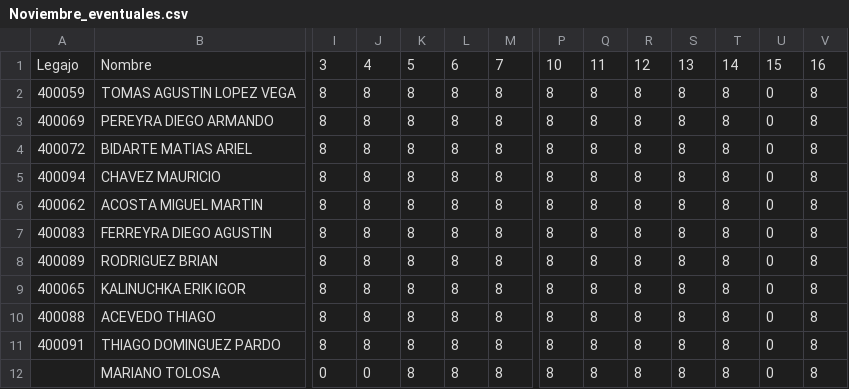
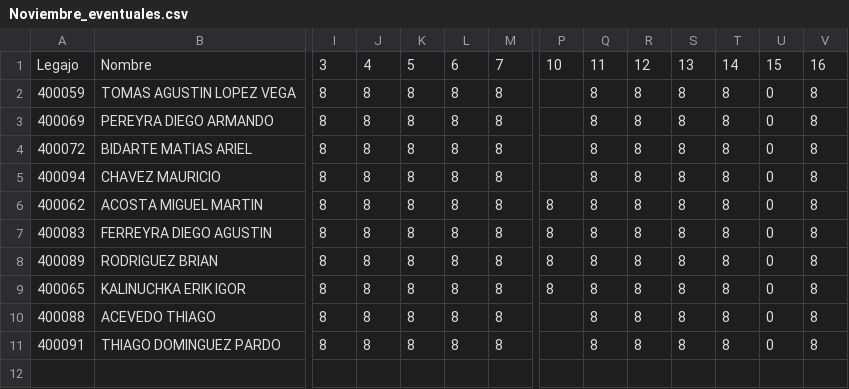
Before and after one commit to noekairuz/tablero-almacen-503, a CSV file: Datos_mensuales/Noviembre_eventuales.csv, drawn as a sheet; only a part is shown, gaps mark what is left out; rows hold the shown columns only; the diff names each change by its address in the sheet, - before the commit and + after, or states it on an @@ line.

```diff
--- a/Datos_mensuales/Noviembre_eventuales.csv
+++ b/Datos_mensuales/Noviembre_eventuales.csv
-P2:P5: 8
+P2:P5: (empty)
-P10:P11: 8
+P10:P11: (empty)
-row 12:  | MARIANO TOLOSA | 0 | 0 | 8 | 8 | 8 | 8 | 8 | 8 | 8 | 8 | 0 | 8
```
Also changed, not shown: Datos_mensuales/Noviembre_Efectivos.csv, 2 other files.
